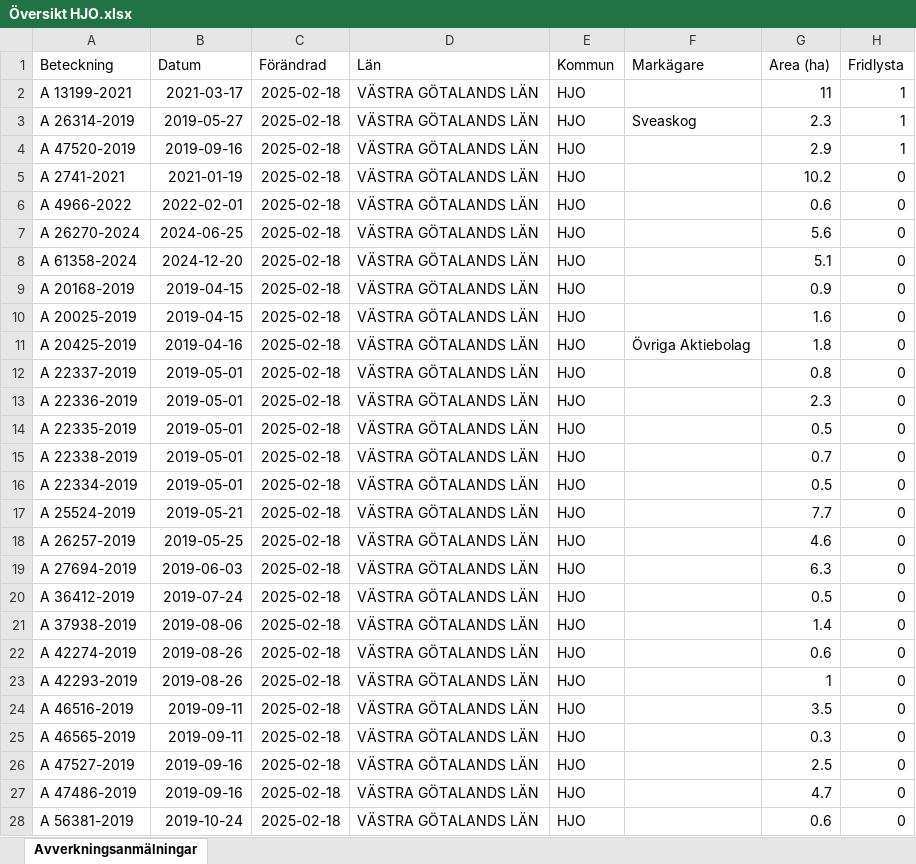
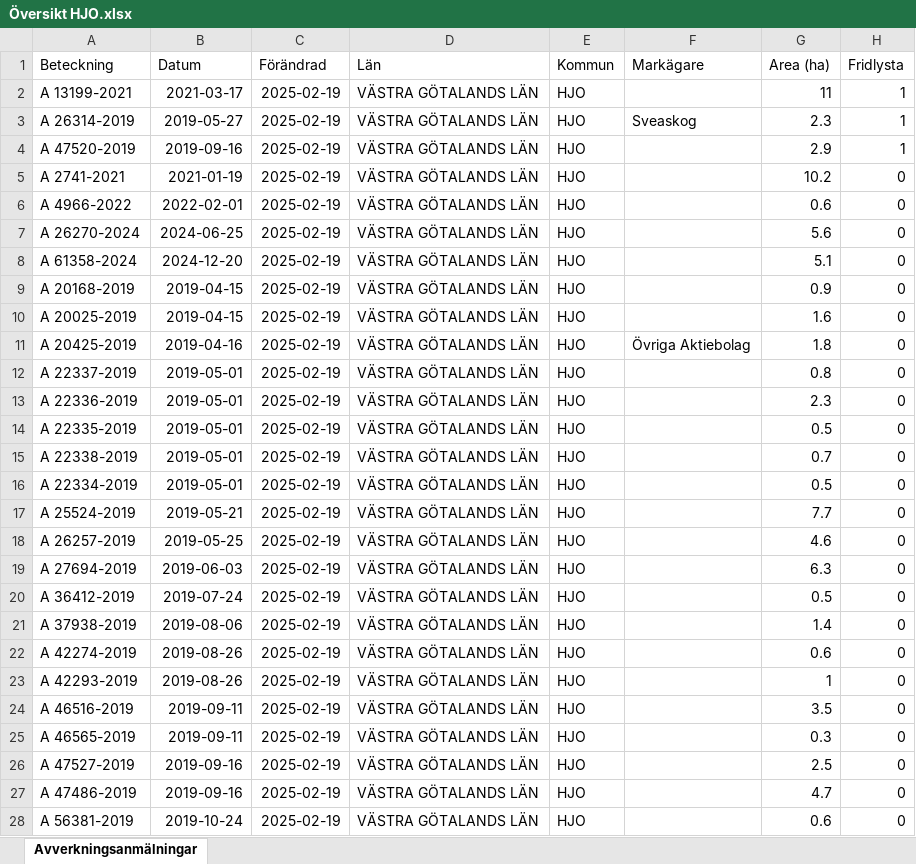
Before and after one commit to klasma/Logging_1497, an Excel workbook: Översikt HJO.xlsx, sheet Avverkningsanmälningar, drawn as a sheet; only a part is shown; values as stored, in another font and other column widths than the file's, no borders; the diff covers the shown part only; the diff names each change by its address in the sheet, - before the commit and + after, or states it on an @@ line.

```diff
--- a/Översikt HJO.xlsx (sheet Avverkningsanmälningar)
+++ b/Översikt HJO.xlsx (sheet Avverkningsanmälningar)
-C2:C28 (Förändrad): 2025-02-18
+C2:C28 (Förändrad): 2025-02-19
```
Also changed, not shown: 249 edited cells elsewhere in this sheet, artfynd/A 13199-2021 artfynd.xlsx, artfynd/A 26270-2024 artfynd.xlsx, 34 other files.
